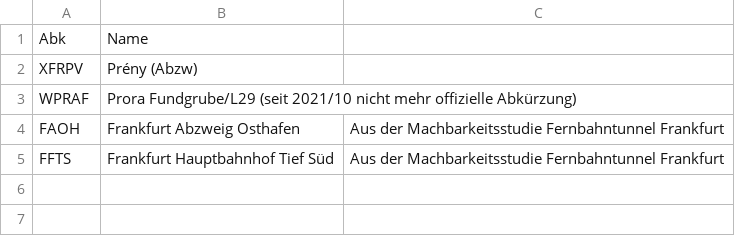
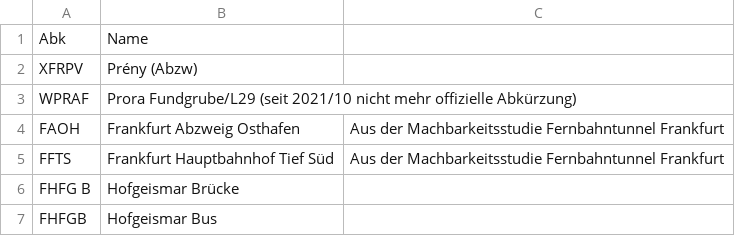
Before and after one commit to baeuchle/ds100bot, a CSV file: sources/orte_de_add.csv, drawn as a sheet; the diff names each change by its address in the sheet, - before the commit and + after, or states it on an @@ line.

Commit message:
DATA/ADD Hofgeismar
pylint score: 10.00
test score: A 65/0 F 11/0 R 100.0%

```diff
--- a/sources/orte_de_add.csv
+++ b/sources/orte_de_add.csv
+row 6: FHFG B | Hofgeismar Brücke
+row 7: FHFGB | Hofgeismar Bus
```
